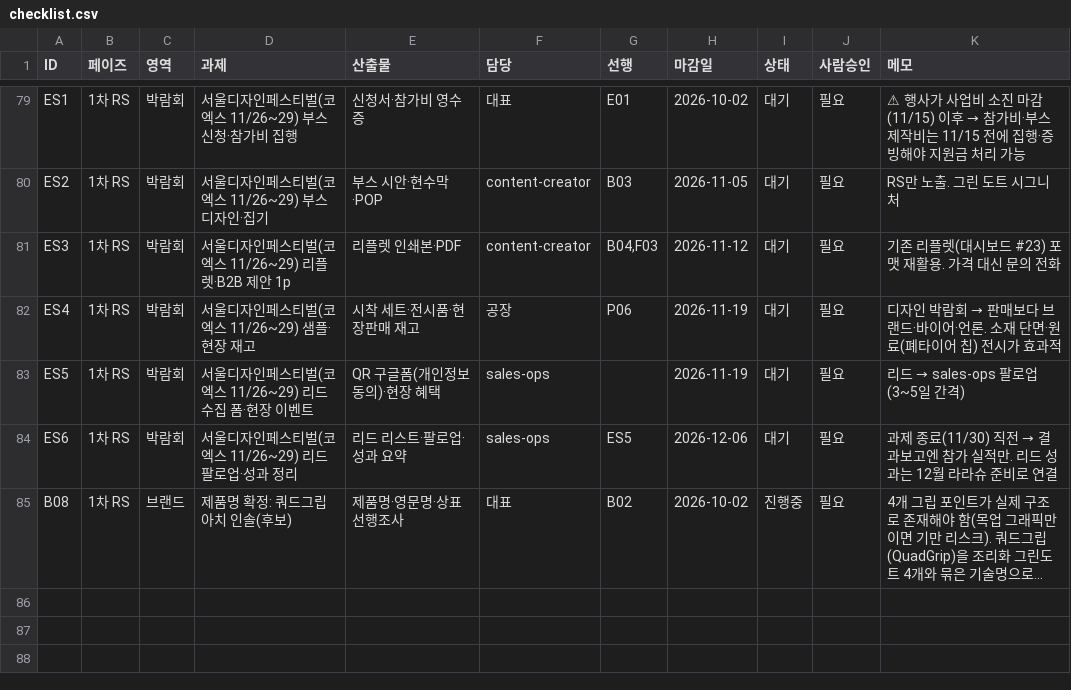
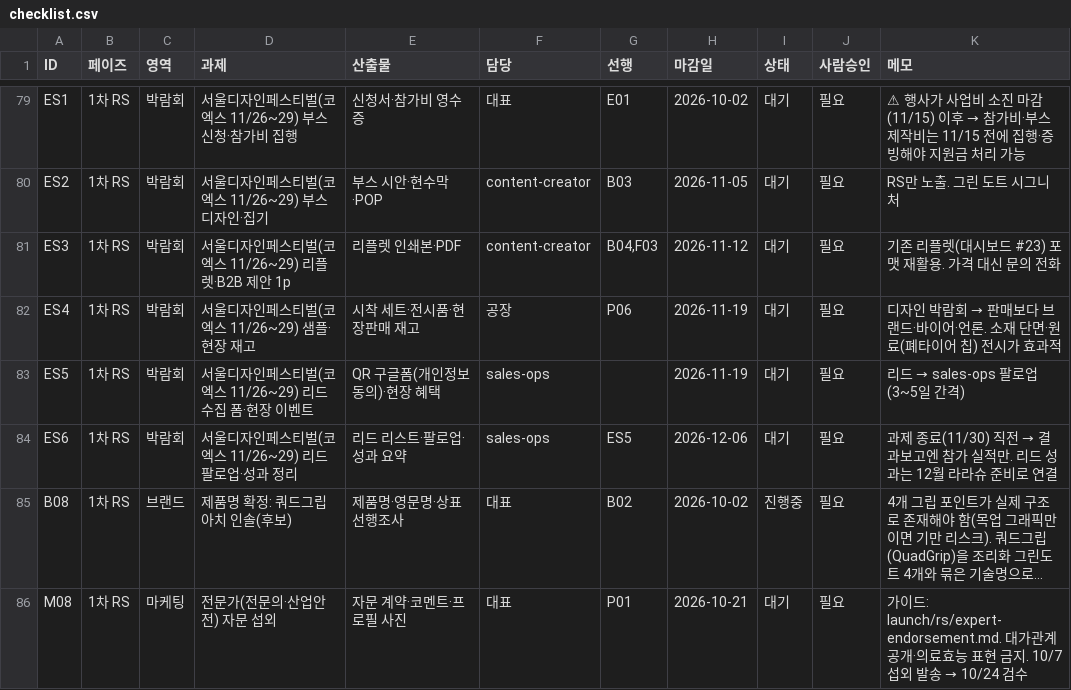
Before and after one commit to ydcompany89/harness-system, a CSV file: launch/rs/checklist.csv, drawn as a sheet; only a part is shown, gaps mark what is left out; long unchanged cells end in …; the diff names each change by its address in the sheet, - before the commit and + after, or states it on an @@ line.

```diff
--- a/launch/rs/checklist.csv
+++ b/launch/rs/checklist.csv
+row 86: M08 | 1차 RS | 마케팅 | 전문가(전문의·산업안전) 자문 섭외 | 자문 계약·코멘트·프로필 사진 | 대표 | P01 | 2026-10-21 | 대기 | 필요 | 가이드: launch/rs/expert-endorsement.md. 대가관계 공개·의료효능 표현 금지. 10/7 섭외 발송 → 10/24 검수
```
Also changed, not shown: 1 other file.
